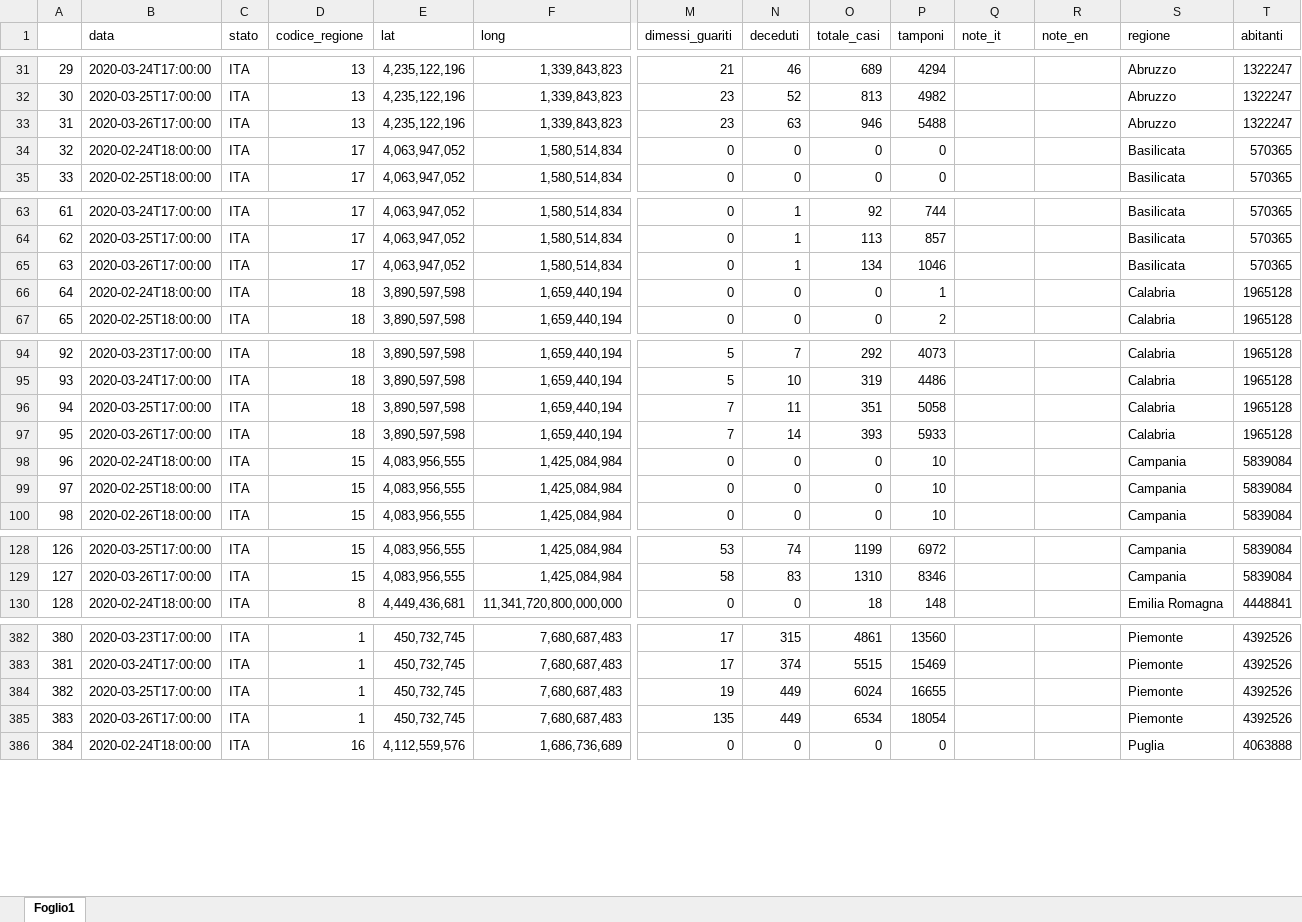
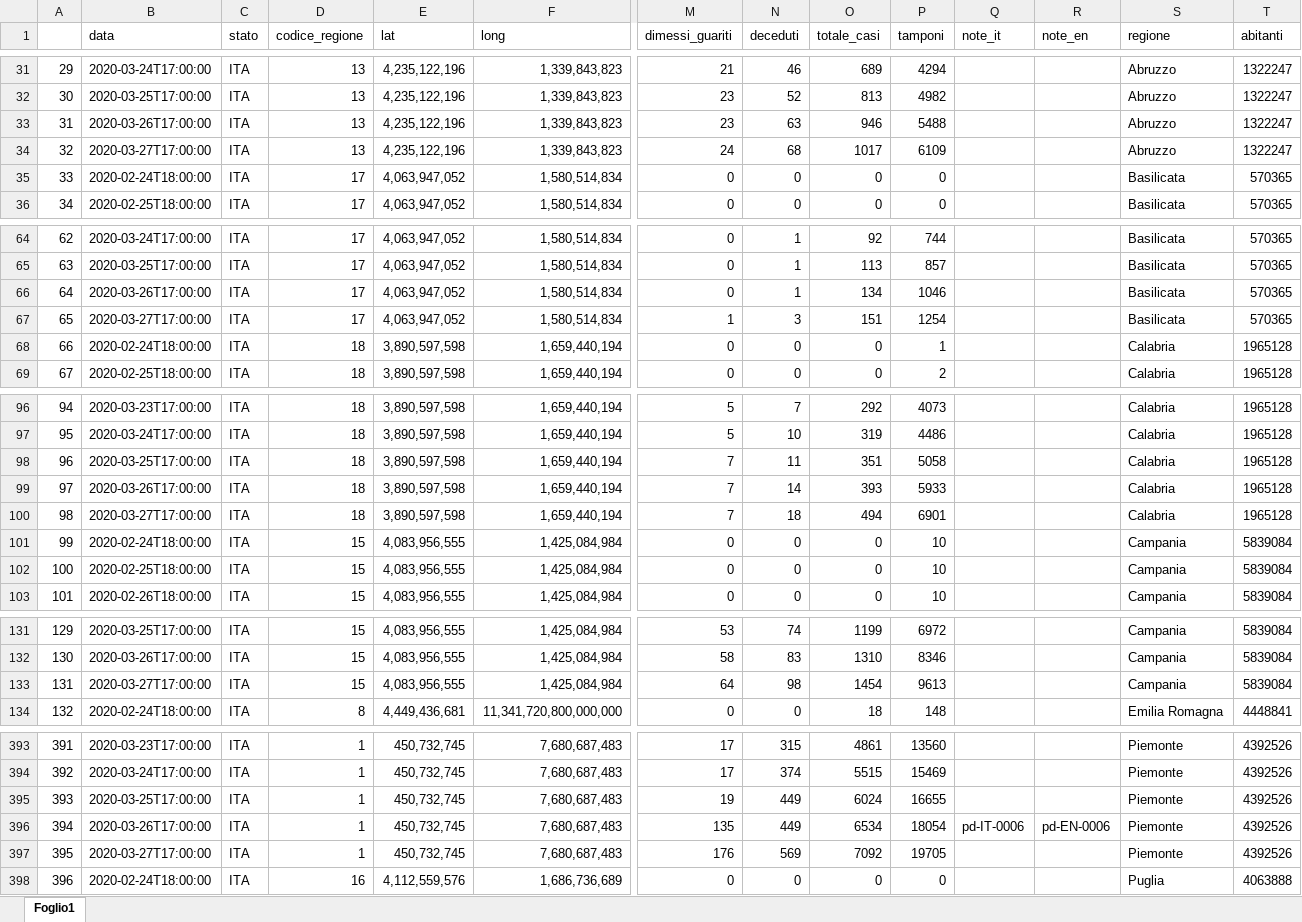
Before and after one commit to Chri1629/coronavirus_analysis, an Excel workbook: dati_tableau.xlsx, sheet Foglio1, drawn as a sheet; only a part is shown, gaps mark what is left out; values as stored, in another font and other column widths than the file's, no borders; addresses are those after the commit; rows hold the shown columns only; the diff covers the shown part only; the diff names each change by its address in the sheet, - before the commit and + after, or states it on an @@ line.

Commit message:
Adds new data

```diff
--- a/dati_tableau.xlsx (sheet Foglio1)
+++ b/dati_tableau.xlsx (sheet Foglio1)
+row 34: 32 | 2020-03-27T17:00:00 | ITA | 13 | 4,235,122,196 | 1,339,843,823 | 24 | 68 | 1017 | 6109 |  |  | Abruzzo | 1322247
@@ column A renumbered between rows 35 and 627 @@
+row 67: 65 | 2020-03-27T17:00:00 | ITA | 17 | 4,063,947,052 | 1,580,514,834 | 1 | 3 | 151 | 1254 |  |  | Basilicata | 570365
+row 100: 98 | 2020-03-27T17:00:00 | ITA | 18 | 3,890,597,598 | 1,659,440,194 | 7 | 18 | 494 | 6901 |  |  | Calabria | 1965128
+row 133: 131 | 2020-03-27T17:00:00 | ITA | 15 | 4,083,956,555 | 1,425,084,984 | 64 | 98 | 1454 | 9613 |  |  | Campania | 5839084
-Q396 (note_it): (empty)
+Q396 (note_it): pd-IT-0006
-R396 (note_en): (empty)
+R396 (note_en): pd-EN-0006
+row 397: 395 | 2020-03-27T17:00:00 | ITA | 1 | 450,732,745 | 7,680,687,483 | 176 | 569 | 7092 | 19705 |  |  | Piemonte | 4392526
```
Also changed, not shown: 14 added rows elsewhere in this sheet, 5 other files.
